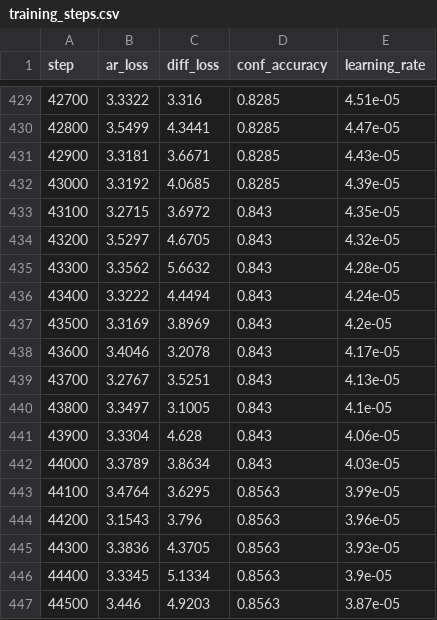
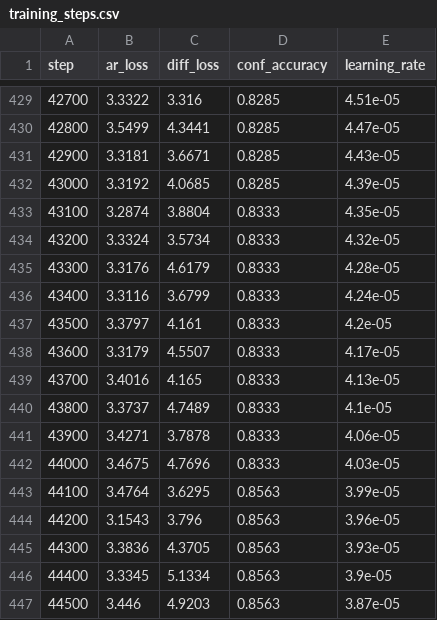
Before and after one commit to BITBANSHEE-C137/KahnemanHybridExperiment, a CSV file: experiments/training_steps.csv, drawn as a sheet; only a part is shown, gaps mark what is left out.

```diff
--- a/experiments/training_steps.csv
+++ b/experiments/training_steps.csv
@@ -432,12 +432,12 @@ step,ar_loss,diff_loss,conf_accuracy,learning_rate
 43000,3.3192,4.0685,0.8285,4.39e-05
-43100,3.2715,3.6972,0.843,4.35e-05
-43200,3.5297,4.6705,0.843,4.32e-05
-43300,3.3562,5.6632,0.843,4.28e-05
-43400,3.3222,4.4494,0.843,4.24e-05
-43500,3.3169,3.8969,0.843,4.2e-05
-43600,3.4046,3.2078,0.843,4.17e-05
-43700,3.2767,3.5251,0.843,4.13e-05
-43800,3.3497,3.1005,0.843,4.1e-05
-43900,3.3304,4.628,0.843,4.06e-05
-44000,3.3789,3.8634,0.843,4.03e-05
+43100,3.2874,3.8804,0.8333,4.35e-05
+43200,3.3324,3.5734,0.8333,4.32e-05
+43300,3.3176,4.6179,0.8333,4.28e-05
+43400,3.3116,3.6799,0.8333,4.24e-05
+43500,3.3797,4.161,0.8333,4.2e-05
+43600,3.3179,4.5507,0.8333,4.17e-05
+43700,3.4016,4.165,0.8333,4.13e-05
+43800,3.3737,4.7489,0.8333,4.1e-05
+43900,3.4271,3.7878,0.8333,4.06e-05
+44000,3.4675,4.7696,0.8333,4.03e-05
 44100,3.4764,3.6295,0.8563,3.99e-05
```
Also changed, not shown: experiments/eval_metrics.csv.
